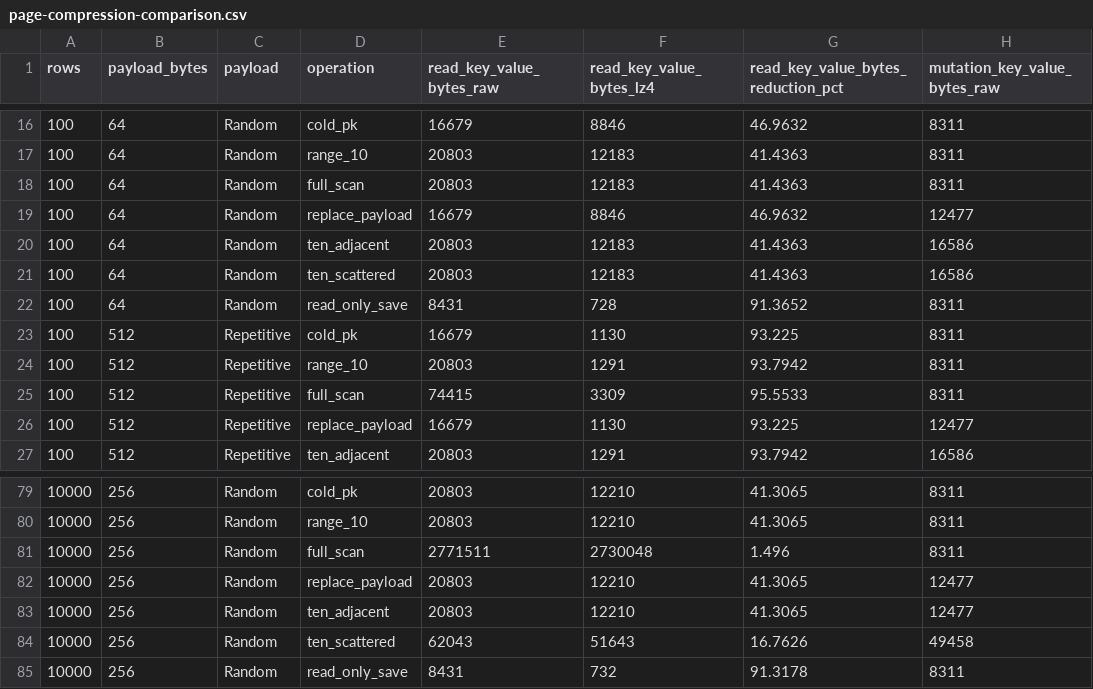
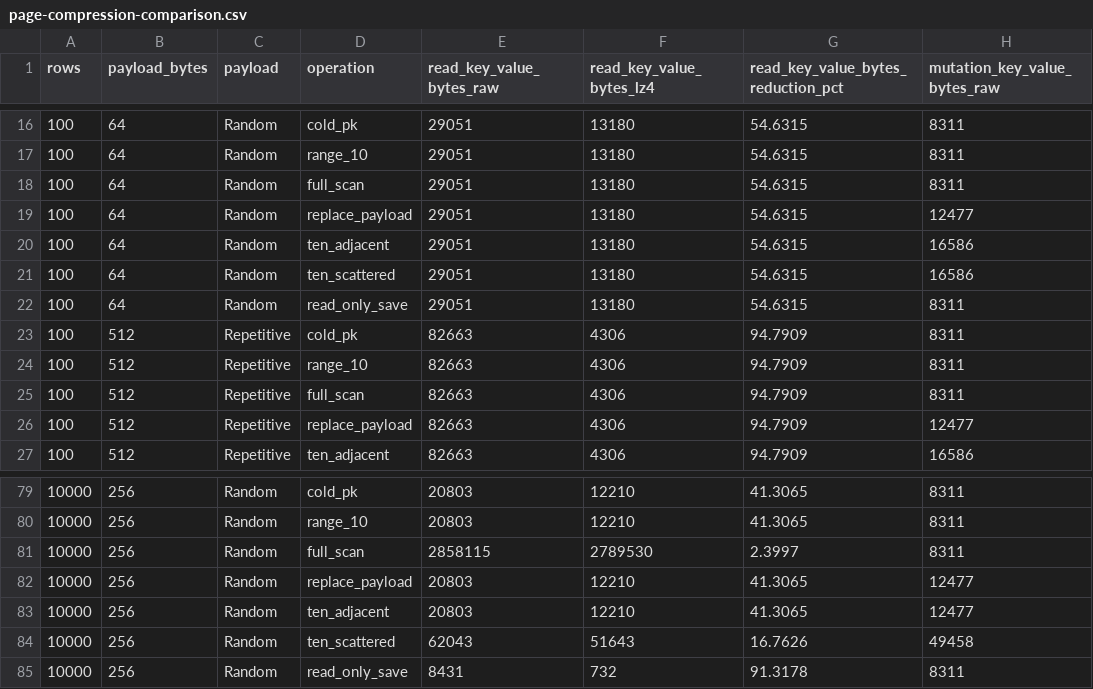
Before and after one commit to igalshilman/sqlexperiment, a CSV file: benches/results/page-compression-comparison.csv, drawn as a sheet; only a part is shown, gaps mark what is left out; the diff covers the shown part only; the diff names each change by its address in the sheet, - before the commit and + after, or states it on an @@ line.

```diff
--- a/benches/results/page-compression-comparison.csv
+++ b/benches/results/page-compression-comparison.csv
-E16 (read_key_value_bytes_raw): 16679
+E16 (read_key_value_bytes_raw): 29051
-F16 (read_key_value_bytes_lz4): 8846
+F16 (read_key_value_bytes_lz4): 13180
-G16: 46.9632
+G16: 54.6315
-E17:E18 (read_key_value_bytes_raw): 20803
+E17:E18 (read_key_value_bytes_raw): 29051
-F17:F18 (read_key_value_bytes_lz4): 12183
+F17:F18 (read_key_value_bytes_lz4): 13180
-G17:G18: 41.4363
+G17:G18: 54.6315
-E19 (read_key_value_bytes_raw): 16679
+E19 (read_key_value_bytes_raw): 29051
-F19 (read_key_value_bytes_lz4): 8846
+F19 (read_key_value_bytes_lz4): 13180
-G19: 46.9632
+G19: 54.6315
-E20:E21 (read_key_value_bytes_raw): 20803
+E20:E21 (read_key_value_bytes_raw): 29051
-F20:F21 (read_key_value_bytes_lz4): 12183
+F20:F21 (read_key_value_bytes_lz4): 13180
-G20:G21: 41.4363
+G20:G21: 54.6315
-E22 (read_key_value_bytes_raw): 8431
+E22 (read_key_value_bytes_raw): 29051
-F22 (read_key_value_bytes_lz4): 728
+F22 (read_key_value_bytes_lz4): 13180
-G22: 91.3652
+G22: 54.6315
-E23 (read_key_value_bytes_raw): 16679
+E23 (read_key_value_bytes_raw): 82663
-F23 (read_key_value_bytes_lz4): 1130
+F23 (read_key_value_bytes_lz4): 4306
-G23: 93.225
+G23: 94.7909
-E24 (read_key_value_bytes_raw): 20803
+E24 (read_key_value_bytes_raw): 82663
-F24 (read_key_value_bytes_lz4): 1291
+F24 (read_key_value_bytes_lz4): 4306
-G24: 93.7942
+G24: 94.7909
-E25 (read_key_value_bytes_raw): 74415
+E25 (read_key_value_bytes_raw): 82663
-F25 (read_key_value_bytes_lz4): 3309
+F25 (read_key_value_bytes_lz4): 4306
-G25: 95.5533
+G25: 94.7909
-E26 (read_key_value_bytes_raw): 16679
+E26 (read_key_value_bytes_raw): 82663
-F26 (read_key_value_bytes_lz4): 1130
+F26 (read_key_value_bytes_lz4): 4306
-G26: 93.225
+G26: 94.7909
-E27 (read_key_value_bytes_raw): 20803
+E27 (read_key_value_bytes_raw): 82663
-F27 (read_key_value_bytes_lz4): 1291
+F27 (read_key_value_bytes_lz4): 4306
-G27: 93.7942
+G27: 94.7909
-E81 (read_key_value_bytes_raw): 2771511
+E81 (read_key_value_bytes_raw): 2858115
-F81 (read_key_value_bytes_lz4): 2730048
+F81 (read_key_value_bytes_lz4): 2789530
-G81: 1.496
+G81: 2.3997
```
Also changed, not shown: 150 edited cells elsewhere in this file, benches/results/amplification.csv, benches/results/amplification_summary.csv, 7 other files.
